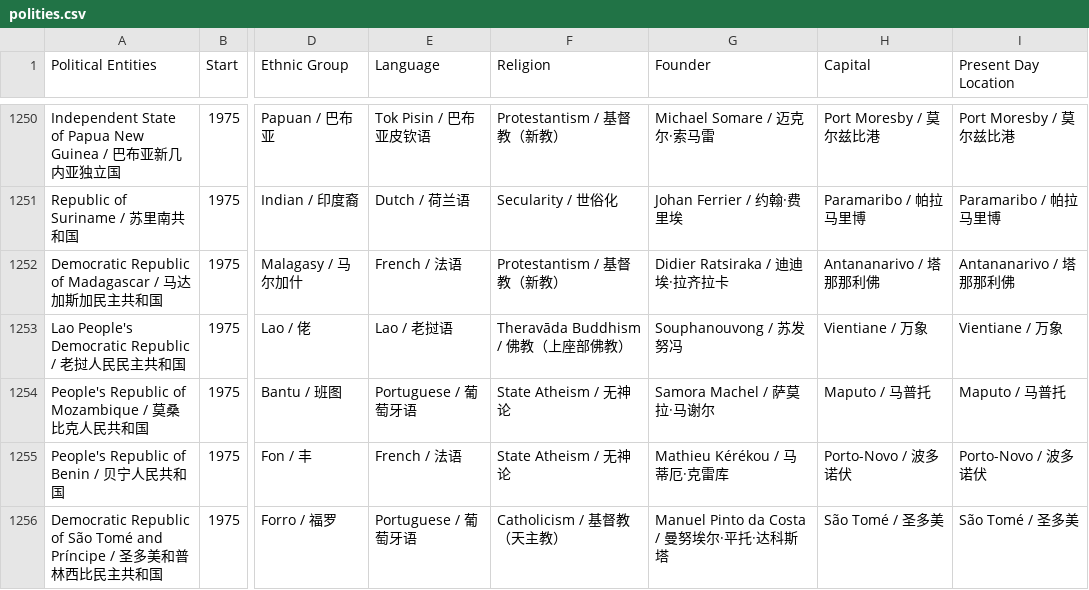
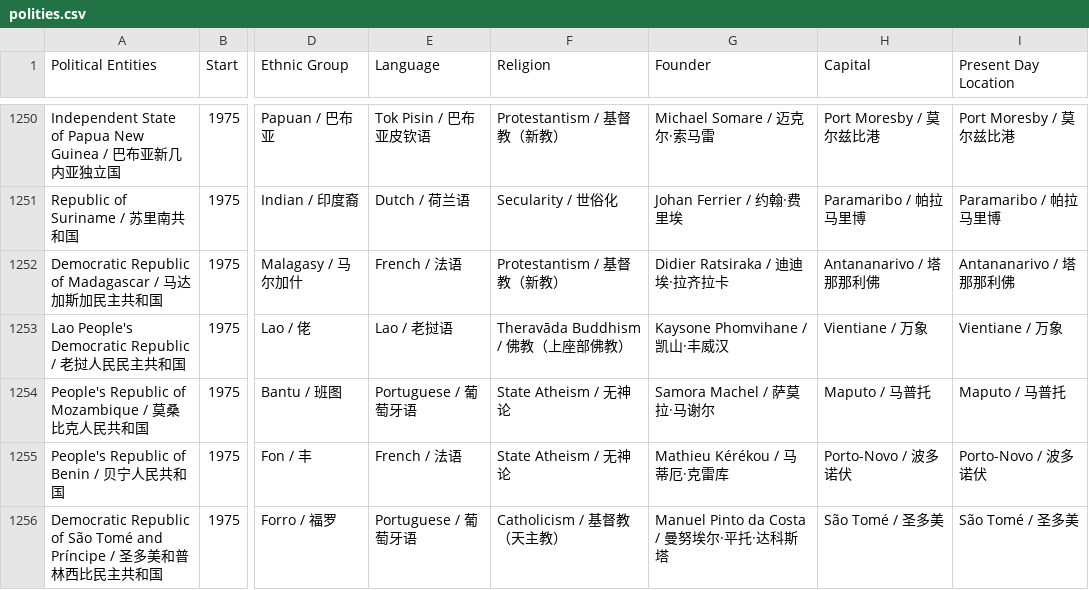
Before and after one commit to XuhuiJin1215/Historical-Polities, a CSV file: polities.csv, drawn as a sheet; only a part is shown, gaps mark what is left out; the diff names each change by its address in the sheet, - before the commit and + after, or states it on an @@ line.

Commit message:
Updated LPDR

```diff
--- a/polities.csv
+++ b/polities.csv
-G1253 (Founder): Souphanouvong / 苏发努冯
+G1253 (Founder): Kaysone Phomvihane / 凯山·丰威汉
```
